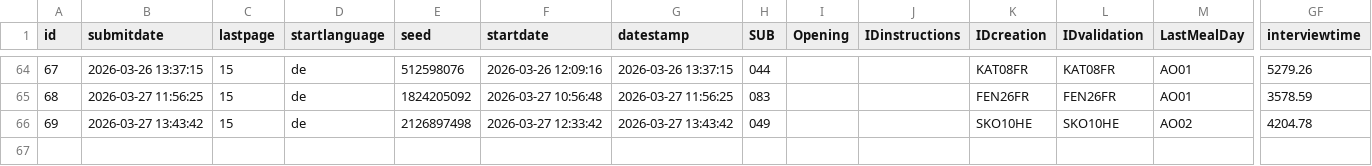
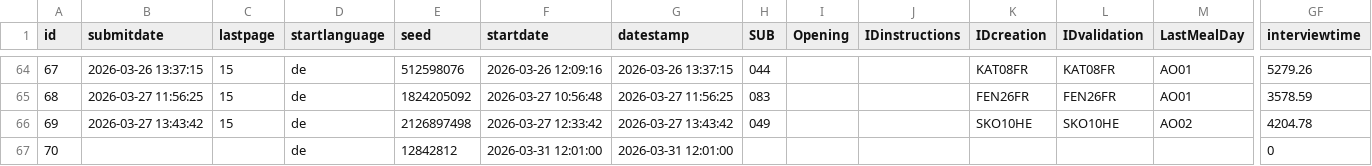
Before and after one commit to lmenghi/MA_Analysis_clean, a CSV file: data_raw/FASTRESS_survey_T1_initial.csv, drawn as a sheet; only a part is shown, gaps mark what is left out; rows hold the shown columns only; the diff names each change by its address in the sheet, - before the commit and + after, or states it on an @@ line.

```diff
--- a/data_raw/FASTRESS_survey_T1_initial.csv
+++ b/data_raw/FASTRESS_survey_T1_initial.csv
+row 67: 70 |  |  | de | 12842812 | 2026-03-31 12:01:00 | 2026-03-31 12:01:00 |  |  |  |  |  |  | 0
```
Also changed, not shown: data_raw/FASTRESS_survey_T2_initial.csv, 17 other files.
